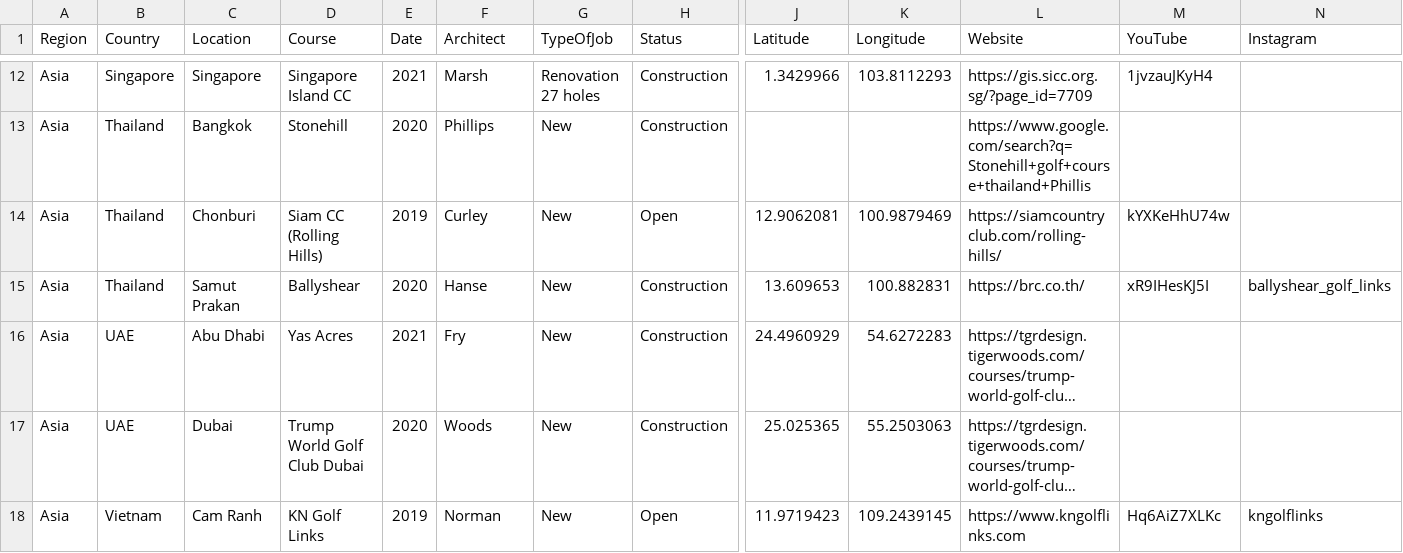
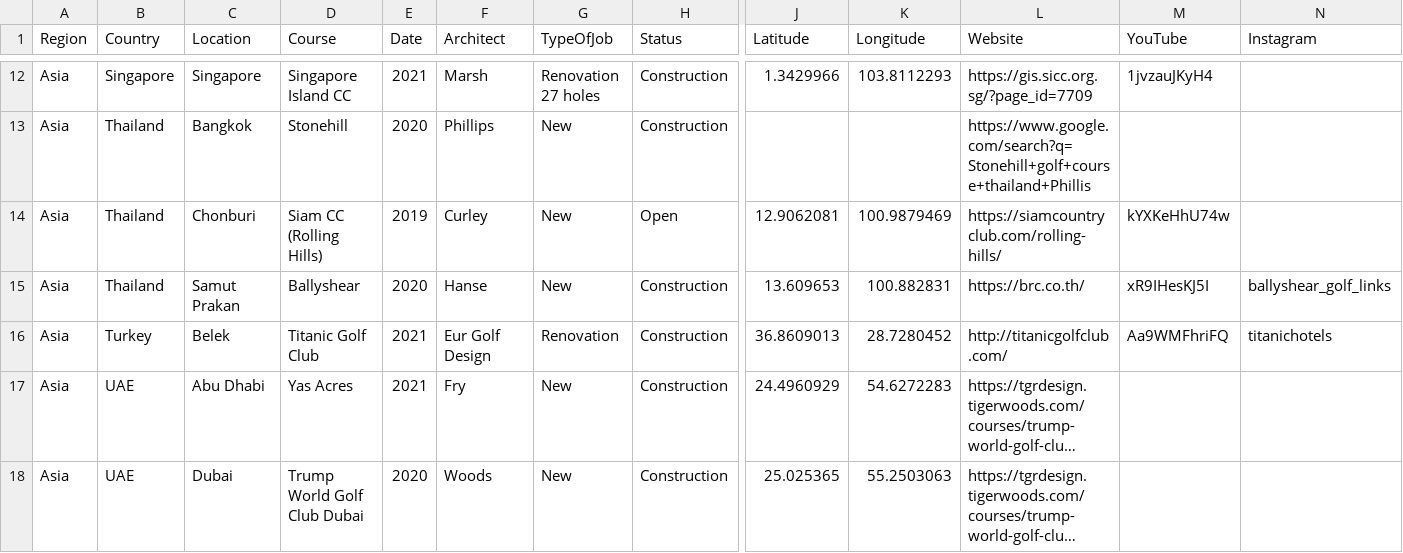
Before and after one commit to thomasvbrown/fescue.github.io, a CSV file: _data/allGolf.csv, drawn as a sheet; only a part is shown, gaps mark what is left out; the shorter side is filled out with more unchanged rows; long unchanged cells end in …; rows hold the shown columns only; the diff names each change by its address in the sheet, - before the commit and + after, or states it on an @@ line.

Commit message:
Update allGolf.csv

```diff
--- a/_data/allGolf.csv
+++ b/_data/allGolf.csv
+row 16: Asia | Turkey | Belek | Titanic Golf Club | 2021 | Eur Golf Design | Renovation | Construction | 36.8609013 | 28.7280452 | http://titanicgolfclub.com/ | Aa9WMFhriFQ | titanichotels
```
